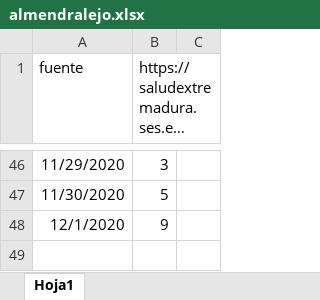
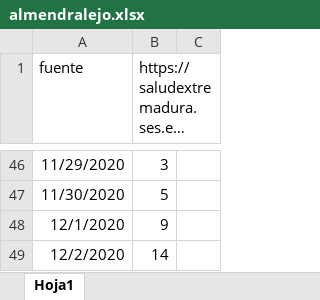
Before and after one commit to mharias/covid_almendralejo, an Excel workbook: datos/almendralejo.xlsx, sheet Hoja1, drawn as a sheet; only a part is shown, gaps mark what is left out; long unchanged cells end in …; values as stored, in another font and other column widths than the file's, no borders; the diff names each change by its address in the sheet, - before the commit and + after, or states it on an @@ line.

```diff
--- a/datos/almendralejo.xlsx (sheet Hoja1)
+++ b/datos/almendralejo.xlsx (sheet Hoja1)
+row 49: 12/2/2020 | 14
```
Also changed, not shown: 1 other file.
